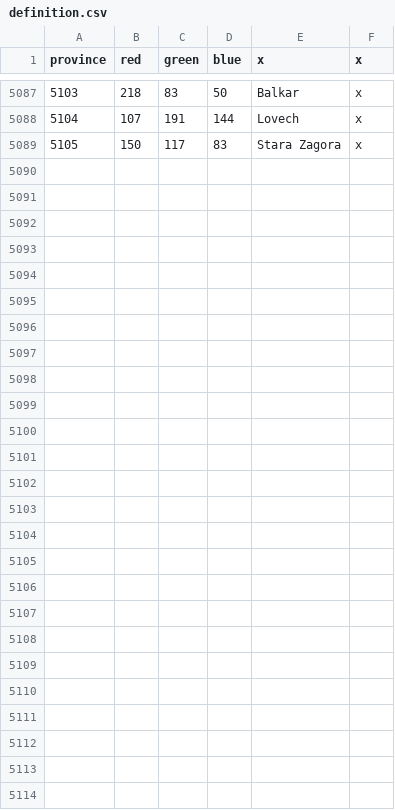
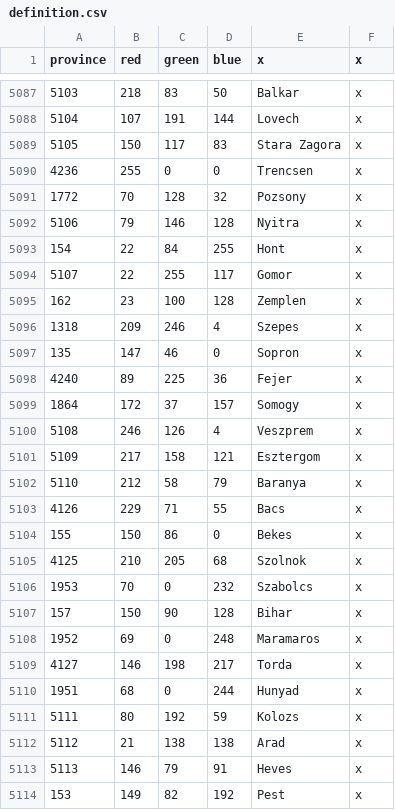
Before and after one commit to AlexTitan747/1.32-new-patch, a CSV file: map/definition.csv, drawn as a sheet; only a part is shown, gaps mark what is left out.

```diff
--- a/map/definition.csv
+++ b/map/definition.csv
@@ -5089 +5089,26 @@ province;red;green;blue;x;x
 5105;150;117;83;Stara Zagora;x
+4236;255;0;0;Trencsen;x
+1772;70;128;32;Pozsony;x
+5106;79;146;128;Nyitra;x
+154;22;84;255;Hont;x
+5107;22;255;117;Gomor;x
+162;23;100;128;Zemplen;x
+1318;209;246;4;Szepes;x
+135;147;46;0;Sopron;x
+4240;89;225;36;Fejer;x
+1864;172;37;157;Somogy;x
+5108;246;126;4;Veszprem;x
+5109;217;158;121;Esztergom;x
+5110;212;58;79;Baranya;x
+4126;229;71;55;Bacs;x
+155;150;86;0;Bekes;x
+4125;210;205;68;Szolnok;x
+1953;70;0;232;Szabolcs;x
+157;150;90;128;Bihar;x
+1952;69;0;248;Maramaros;x
+4127;146;198;217;Torda;x
+1951;68;0;244;Hunyad;x
+5111;80;192;59;Kolozs;x
+5112;21;138;138;Arad;x
+5113;146;79;91;Heves;x
+153;149;82;192;Pest;x
```
Also changed, not shown: 32 other files.
